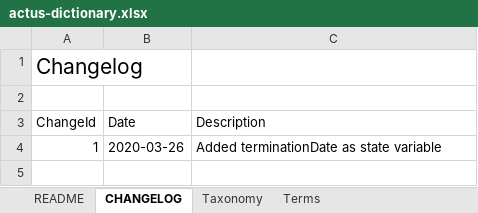
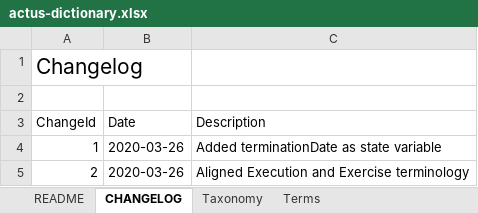
Before and after one commit to actusfrf/actus-dictionary, an Excel workbook: actus-dictionary.xlsx, sheet CHANGELOG, drawn as a sheet; values as stored, in another font and other column widths than the file's, no borders; the diff names each change by its address in the sheet, - before the commit and + after, or states it on an @@ line.

Commit message:
streamlined execution and exercise terminology #10

```diff
--- a/actus-dictionary.xlsx (sheet CHANGELOG)
+++ b/actus-dictionary.xlsx (sheet CHANGELOG)
+row 5: 2 | 2020-03-26 | Aligned Execution and Exercise terminology
```
Also changed, not shown: sheet EventType, sheet Terms, 4 other files.
